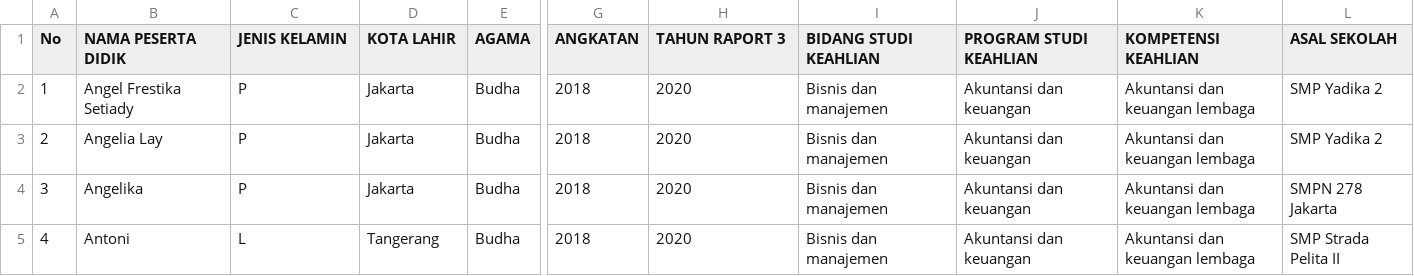
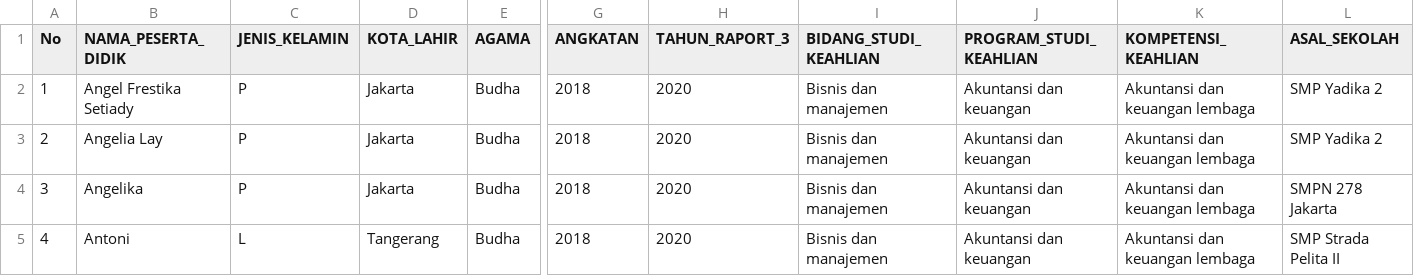
Before and after one commit to farokr/tesisjerry, a CSV file: data_siswa_awal.csv, drawn as a sheet; only a part is shown, gaps mark what is left out; the diff names each change by its address in the sheet, - before the commit and + after, or states it on an @@ line.

Commit message:
Add files via upload

```diff
--- a/data_siswa_awal.csv
+++ b/data_siswa_awal.csv
-B1: NAMA PESERTA DIDIK
+B1: NAMA_PESERTA_DIDIK
-C1: JENIS KELAMIN
+C1: JENIS_KELAMIN
-D1: KOTA LAHIR
+D1: KOTA_LAHIR
-H1: TAHUN RAPORT 3
+H1: TAHUN_RAPORT_3
-I1: BIDANG STUDI KEAHLIAN
+I1: BIDANG_STUDI_KEAHLIAN
-J1: PROGRAM STUDI KEAHLIAN
+J1: PROGRAM_STUDI_KEAHLIAN
-K1: KOMPETENSI KEAHLIAN
+K1: KOMPETENSI_KEAHLIAN
-L1: ASAL SEKOLAH
+L1: ASAL_SEKOLAH
```
